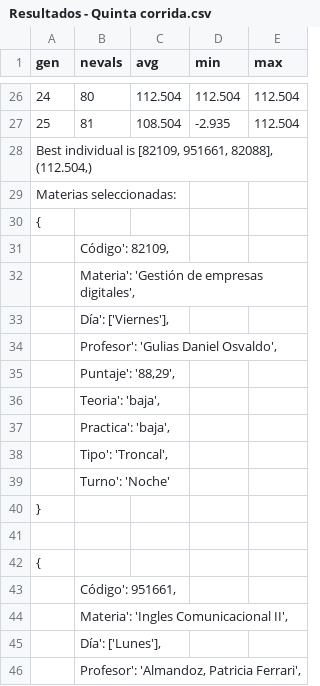
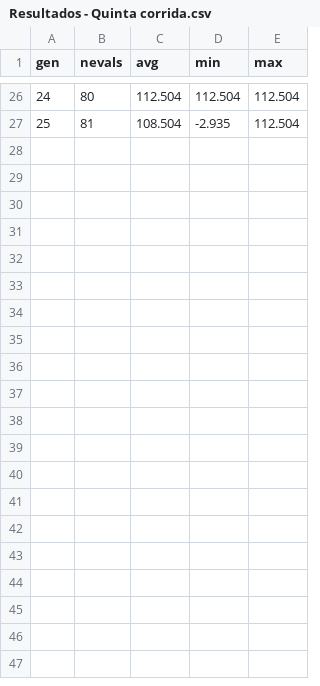
Before and after one commit to peyk0v/IA---Genetic-Algorithm, a CSV file: results/Resultados - Quinta corrida.csv, drawn as a sheet; only a part is shown, gaps mark what is left out; the diff covers the shown part only; the diff names each change by its address in the sheet, - before the commit and + after, or states it on an @@ line.

```diff
--- a/results/Resultados - Quinta corrida.csv
+++ b/results/Resultados - Quinta corrida.csv
-row 28: Best individual is [82109, 951661, 82088], (112.504,)
-row 29: Materias seleccionadas:
-row 30: {
-row 31:  | Código': 82109,
-row 32:  | Materia': 'Gestión de empresas digitales',
-row 33:  | Día': ['Viernes'],
-row 34:  | Profesor': 'Gulias Daniel Osvaldo',
-row 35:  | Puntaje': '88,29',
-row 36:  | Teoria': 'baja',
-row 37:  | Practica': 'baja',
-row 38:  | Tipo': 'Troncal',
-row 39:  | Turno': 'Noche'
-row 40: }
-row 41: (empty)
-row 42: {
-row 43:  | Código': 951661,
-row 44:  | Materia': 'Ingles Comunicacional II',
-row 45:  | Día': ['Lunes'],
-row 46:  | Profesor': 'Almandoz, Patricia Ferrari',
```
Also changed, not shown: 18 removed rows elsewhere in this file, results/Resultados - Cuarta corrida.csv, results/Resultados - Primer corrida.csv, 2 other files.
